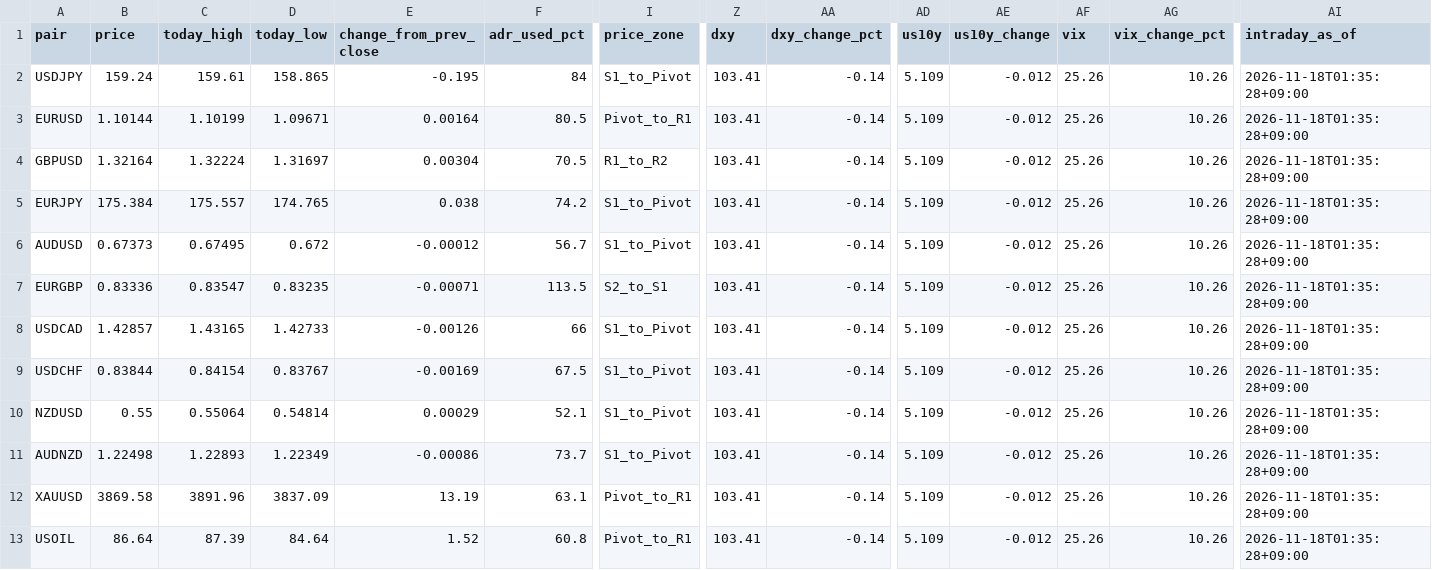
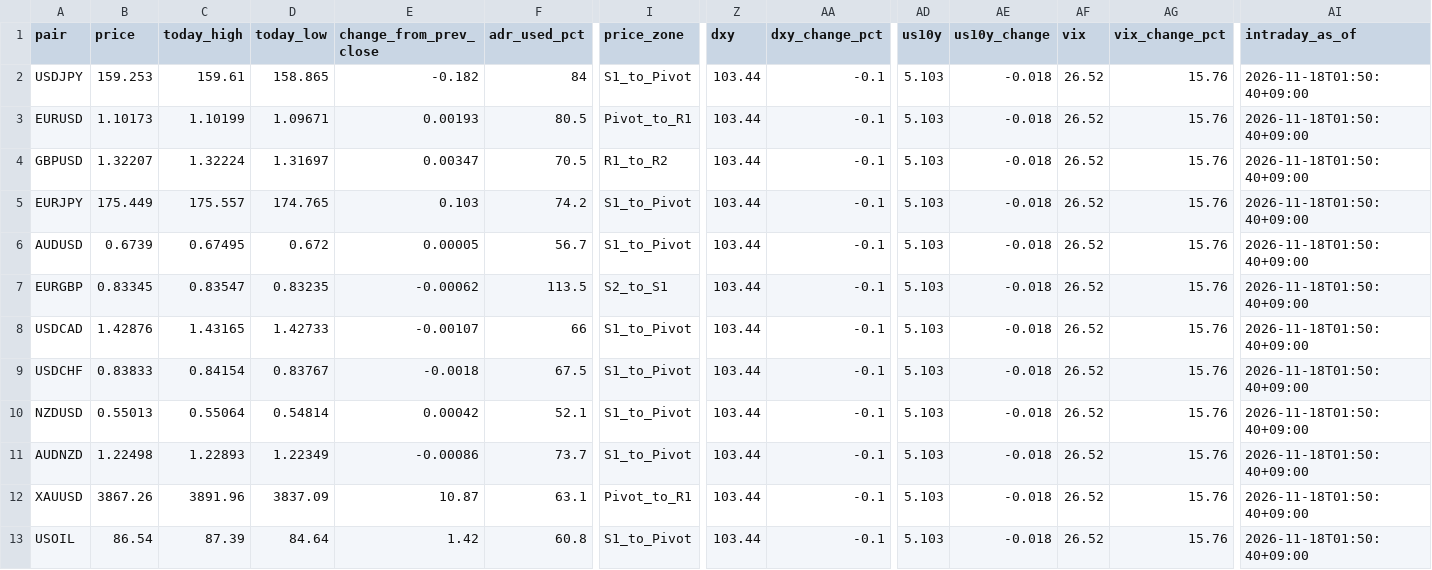
Before and after one commit to MFlab-inc/FXDaily-Levels, a CSV file: data/feed.csv, drawn as a sheet; only a part is shown, gaps mark what is left out; the diff names each change by its address in the sheet, - before the commit and + after, or states it on an @@ line.

```diff
--- a/data/feed.csv
+++ b/data/feed.csv
-B2 (price): 159.24
+B2 (price): 159.253
-E2 (change_from_prev_close): -0.195
+E2 (change_from_prev_close): -0.182
-Z2:Z13 (dxy): 103.41
+Z2:Z13 (dxy): 103.44
-AA2:AA13 (dxy_change_pct): -0.14
+AA2:AA13 (dxy_change_pct): -0.1
-AD2:AD13 (us10y): 5.109
+AD2:AD13 (us10y): 5.103
-AE2:AE13 (us10y_change): -0.012
+AE2:AE13 (us10y_change): -0.018
-AF2:AF13 (vix): 25.26
+AF2:AF13 (vix): 26.52
-AG2:AG13 (vix_change_pct): 10.26
+AG2:AG13 (vix_change_pct): 15.76
-AI2:AI13 (intraday_as_of): 2026-11-18T01:35:28+09:00
+AI2:AI13 (intraday_as_of): 2026-11-18T01:50:40+09:00
-B3 (price): 1.10144
+B3 (price): 1.10173
-E3 (change_from_prev_close): 0.00164
+E3 (change_from_prev_close): 0.00193
-B4 (price): 1.32164
+B4 (price): 1.32207
-E4 (change_from_prev_close): 0.00304
+E4 (change_from_prev_close): 0.00347
-B5 (price): 175.384
+B5 (price): 175.449
-E5 (change_from_prev_close): 0.038
+E5 (change_from_prev_close): 0.103
-B6 (price): 0.67373
+B6 (price): 0.6739
-E6 (change_from_prev_close): -0.00012
+E6 (change_from_prev_close): 0.00005
-B7 (price): 0.83336
+B7 (price): 0.83345
-E7 (change_from_prev_close): -0.00071
+E7 (change_from_prev_close): -0.00062
-B8 (price): 1.42857
+B8 (price): 1.42876
-E8 (change_from_prev_close): -0.00126
+E8 (change_from_prev_close): -0.00107
-B9 (price): 0.83844
+B9 (price): 0.83833
-E9 (change_from_prev_close): -0.00169
+E9 (change_from_prev_close): -0.0018
-B10 (price): 0.55
+B10 (price): 0.55013
-E10 (change_from_prev_close): 0.00029
+E10 (change_from_prev_close): 0.00042
-B12 (price): 3869.58
+B12 (price): 3867.26
-E12 (change_from_prev_close): 13.19
+E12 (change_from_prev_close): 10.87
-B13 (price): 86.64
+B13 (price): 86.54
-E13 (change_from_prev_close): 1.52
+E13 (change_from_prev_close): 1.42
-I13 (price_zone): Pivot_to_R1
+I13 (price_zone): S1_to_Pivot
```
Also changed, not shown: 6 other files.
